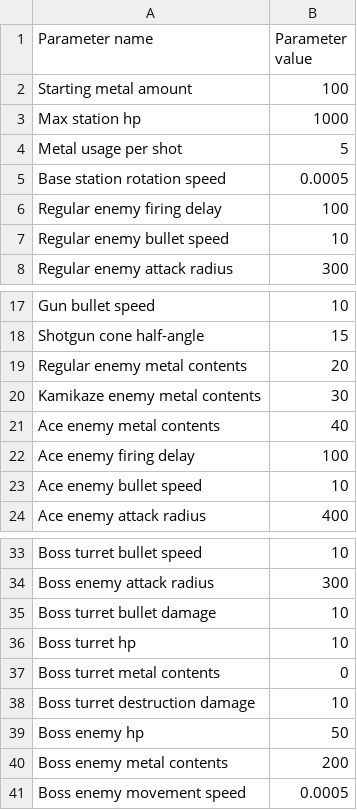
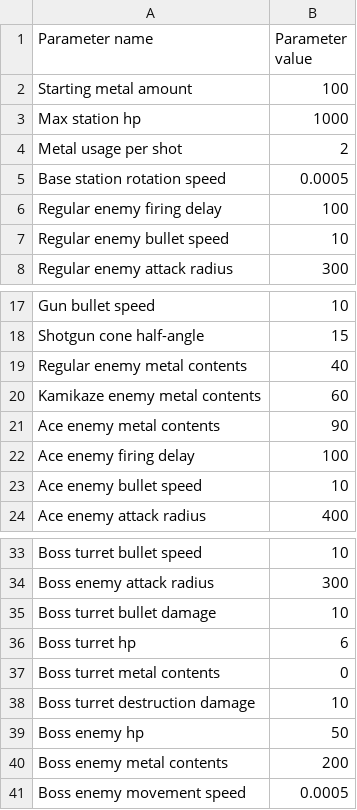
Before and after one commit to YakovDavis/GMTK-2024, a CSV file: datafiles/csv/BaseParams.csv, drawn as a sheet; only a part is shown, gaps mark what is left out.

```diff
--- a/datafiles/csv/BaseParams.csv
+++ b/datafiles/csv/BaseParams.csv
@@ -3,3 +3,3 @@ Starting metal amount,100
 Max station hp,1000
-Metal usage per shot,5
+Metal usage per shot,2
 Base station rotation speed,0.0005
@@ -18,5 +18,5 @@ Gun bullet speed,10
 Shotgun cone half-angle,15
-Regular enemy metal contents,20
-Kamikaze enemy metal contents,30
-Ace enemy metal contents,40
+Regular enemy metal contents,40
+Kamikaze enemy metal contents,60
+Ace enemy metal contents,90
 Ace enemy firing delay,100
@@ -35,3 +35,3 @@ Boss enemy attack radius,300
 Boss turret bullet damage,10
-Boss turret hp,10
+Boss turret hp,6
 Boss turret metal contents,0
```
Also changed, not shown: 12 other files.
